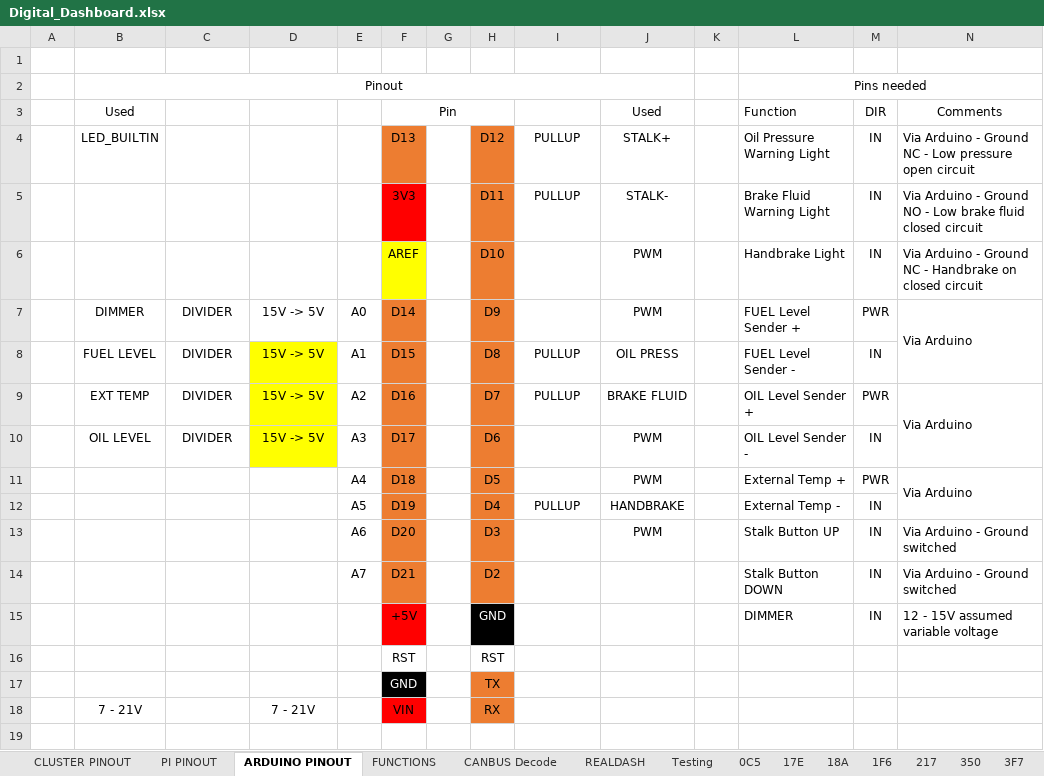
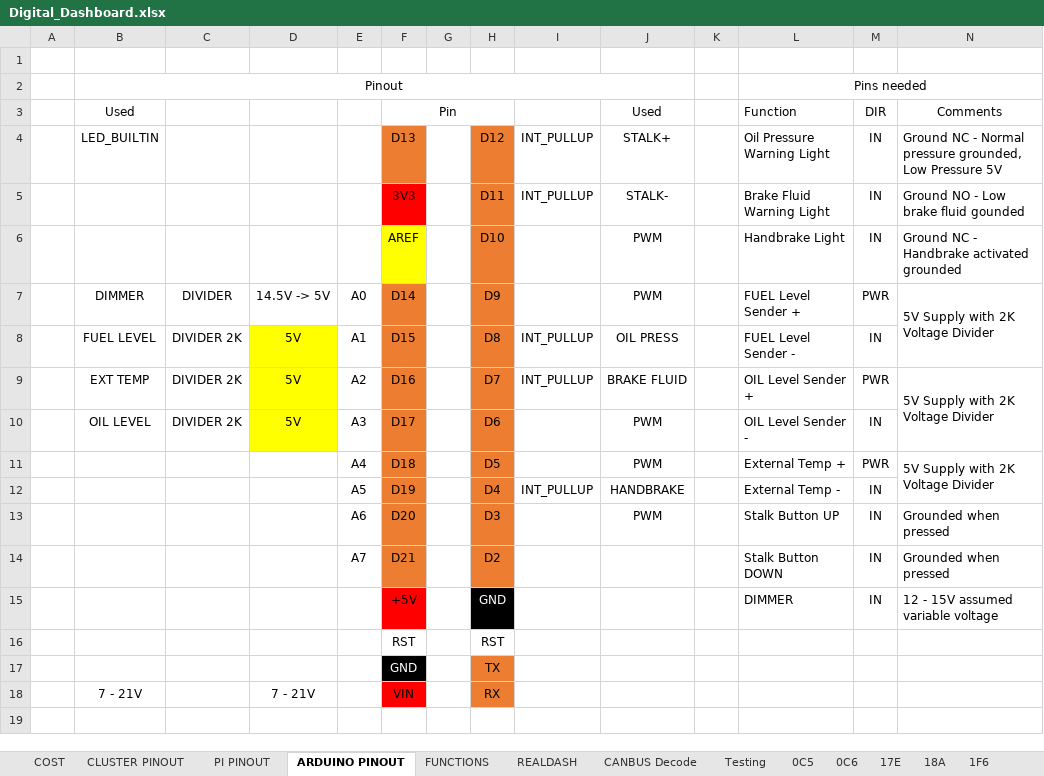
Before and after one commit to TheCosmicNebula/ClioIVDigitalDash, an Excel workbook: Digital_Dashboard.xlsx, sheet ARDUINO PINOUT, drawn as a sheet; only a part is shown; values as stored, in another font and other column widths than the file's, no borders; charts and pictures not drawn; the diff covers the shown part only; the diff names each change by its address in the sheet, - before the commit and + after, or states it on an @@ line.

```diff
--- a/Digital_Dashboard.xlsx (sheet ARDUINO PINOUT)
+++ b/Digital_Dashboard.xlsx (sheet ARDUINO PINOUT)
@@ sheet tab unhidden: COST @@
+sheet tab: 0C6
@@ sheet tab order changed: COST | CLUSTER PINOUT | PI PINOUT | ARDUINO PINOUT | FUNCTIONS | REALDASH | CANBUS Decode | Testing | 0C5 | 0C6 | 17E | 18A | 1F6 @@
-I4:I5: PULLUP
+I4:I5: INT_PULLUP
-N4 (Comments): Via Arduino - Ground NC - Low pressure open circuit
+N4 (Comments): Ground NC - Normal pressure grounded, Low Pressure 5V
-N5 (Comments): Via Arduino - Ground NO - Low brake fluid closed circuit
+N5 (Comments): Ground NO - Low brake fluid gounded
-N6 (Comments): Via Arduino - Ground NC - Handbrake on closed circuit
+N6 (Comments): Ground NC - Handbrake activated grounded
-D7: 15V -> 5V
+D7: 14.5V -> 5V
-N7 (Comments): Via Arduino
+N7 (Comments): 5V Supply with 2K Voltage Divider
-C8:C10: DIVIDER
+C8:C10: DIVIDER 2K
-D8:D10: 15V -> 5V
+D8:D10: 5V
-I8:I9: PULLUP
+I8:I9: INT_PULLUP
-N9 (Comments): Via Arduino
+N9 (Comments): 5V Supply with 2K Voltage Divider
-N11 (Comments): Via Arduino
+N11 (Comments): 5V Supply with 2K Voltage Divider
-I12: PULLUP
+I12: INT_PULLUP
-N13:N14 (Comments): Via Arduino - Ground switched
+N13:N14 (Comments): Grounded when pressed
```
Also changed, not shown: 2 added rows, 2 removed rows, 1 edited cell and cell formats elsewhere in this sheet, sheet 5D7, sheet CANBUS Decode, sheet 0C5, sheet 66A, sheet PI PINOUT, sheet FUNCTIONS, 3 more sheets, formulas that keep their value, hidden cells, charts or pictures, 20 other files.
